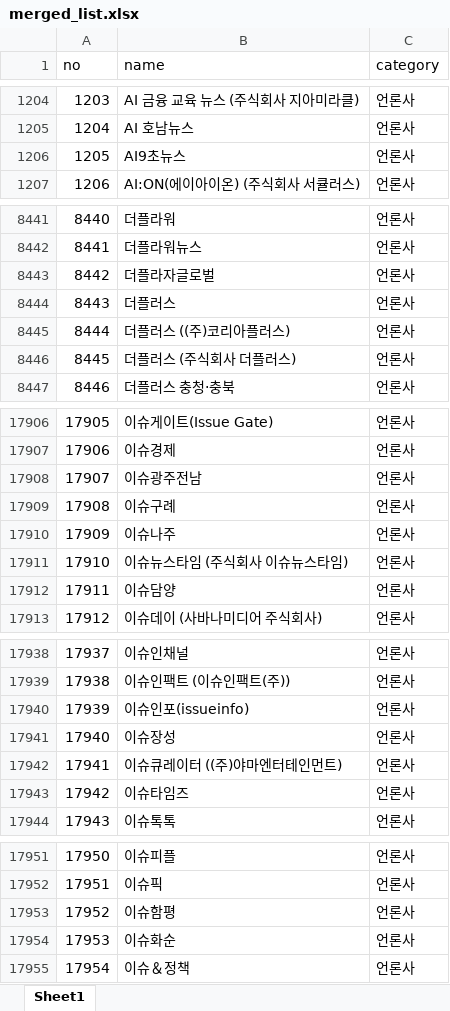
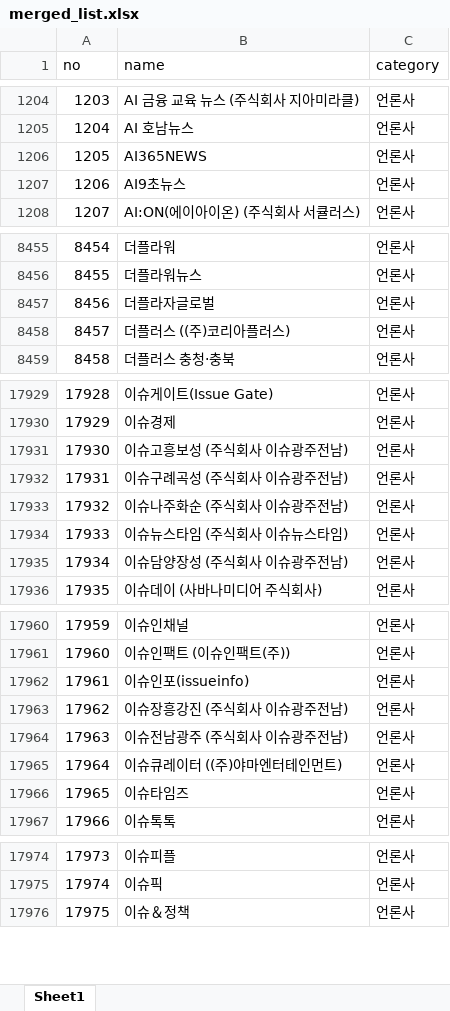
Before and after one commit to junjunating/po-search, an Excel workbook: docs/download/merged_list.xlsx, sheet Sheet1, drawn as a sheet; only a part is shown, gaps mark what is left out; values as stored, in another font and other column widths than the file's, no borders; removed rows and columns are numbered as before the commit, all else as after; the diff covers the shown part only; the diff names each change by its address in the sheet, - before the commit and + after, or states it on an @@ line.

```diff
--- a/docs/download/merged_list.xlsx (sheet Sheet1)
+++ b/docs/download/merged_list.xlsx (sheet Sheet1)
+row 1206: 1205 | AI365NEWS | 언론사
@@ column A (no) renumbered from row 1207 down @@
-row 8444: 8443 | 더플러스 | 언론사
-row 8446: 8445 | 더플러스 (주식회사 더플러스) | 언론사
-B17931 (name): 이슈광주전남
+B17931 (name): 이슈고흥보성 (주식회사 이슈광주전남)
-B17932 (name): 이슈구례
+B17932 (name): 이슈구례곡성 (주식회사 이슈광주전남)
-B17933 (name): 이슈나주
+B17933 (name): 이슈나주화순 (주식회사 이슈광주전남)
-B17935 (name): 이슈담양
+B17935 (name): 이슈담양장성 (주식회사 이슈광주전남)
-B17963 (name): 이슈장성
+B17963 (name): 이슈장흥강진 (주식회사 이슈광주전남)
+row 17964: 17963 | 이슈전남광주 (주식회사 이슈광주전남) | 언론사
-row 17953: 17952 | 이슈함평 | 언론사
-row 17954: 17953 | 이슈화순 | 언론사
```
Also changed, not shown: 51 added rows, 13 removed rows and 14 edited cells elsewhere in this sheet, output/public_agency_subsidiaries.xlsx, output/subsidiary_validation_report.xlsx, 5 other files.
